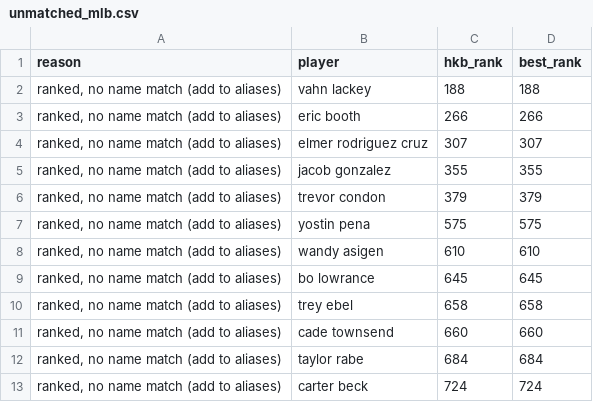
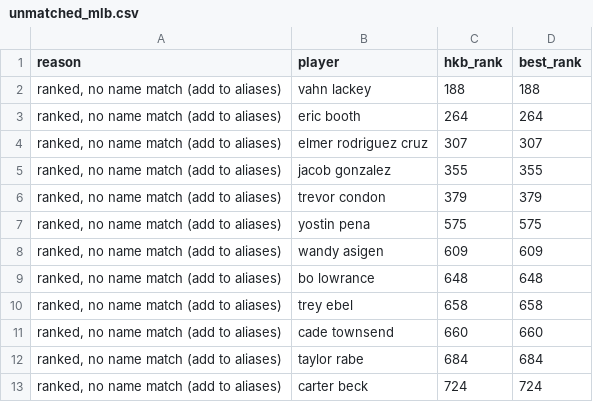
Before and after one commit to kyeill/dynasty, a CSV file: output/unmatched_mlb.csv, drawn as a sheet; only a part is shown.

```diff
--- a/output/unmatched_mlb.csv
+++ b/output/unmatched_mlb.csv
@@ -2,3 +2,3 @@
 "ranked, no name match (add to aliases)",vahn lackey,188,188
-"ranked, no name match (add to aliases)",eric booth,266,266
+"ranked, no name match (add to aliases)",eric booth,264,264
 "ranked, no name match (add to aliases)",elmer rodriguez cruz,307,307
@@ -7,4 +7,4 @@
 "ranked, no name match (add to aliases)",yostin pena,575,575
-"ranked, no name match (add to aliases)",wandy asigen,610,610
-"ranked, no name match (add to aliases)",bo lowrance,645,645
+"ranked, no name match (add to aliases)",wandy asigen,609,609
+"ranked, no name match (add to aliases)",bo lowrance,648,648
 "ranked, no name match (add to aliases)",trey ebel,658,658
```
Also changed, not shown: lastgood/mlb_hkb.csv, output/combined_rankings_mlb.csv, 12 other files.
